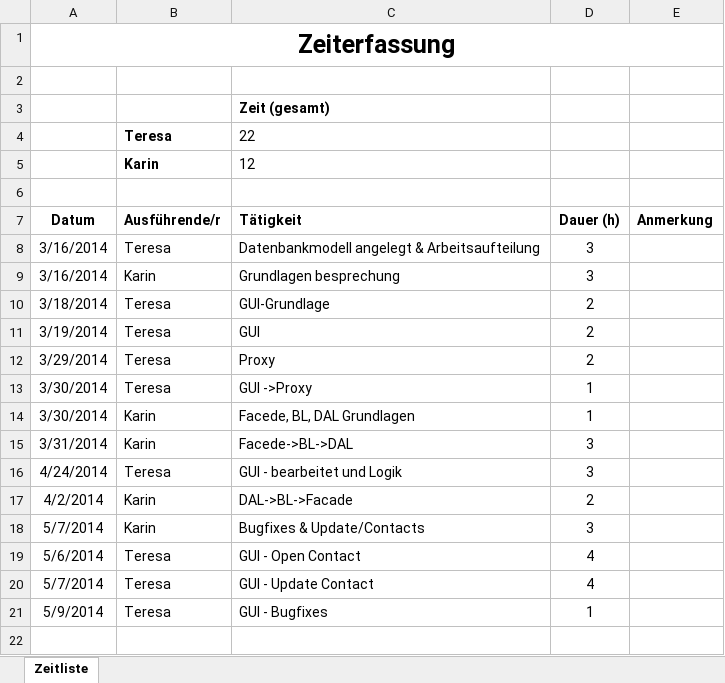
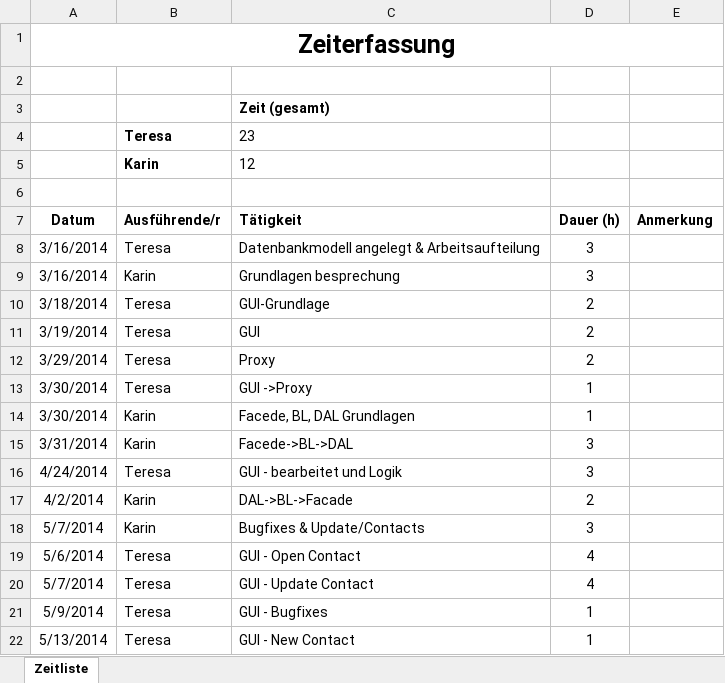
Before and after one commit to karinmae/MicroERP_Client, an Excel workbook: Zeiterfassung.xlsx, sheet Zeitliste, drawn as a sheet; values as stored, in another font and other column widths than the file's, no borders; the diff names each change by its address in the sheet, - before the commit and + after, or states it on an @@ line.

Commit message:
New Contact Formular added

```diff
--- a/Zeiterfassung.xlsx (sheet Zeitliste)
+++ b/Zeiterfassung.xlsx (sheet Zeitliste)
-C4 (Tätigkeit): 22
+C4 (Tätigkeit): 23
+row 22: 5/13/2014 | Teresa | GUI - New Contact | 1
```
Also changed, not shown: 6 other files.
